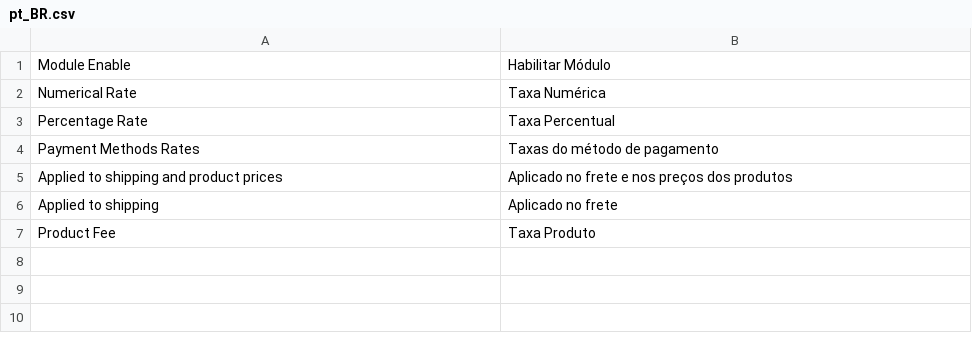
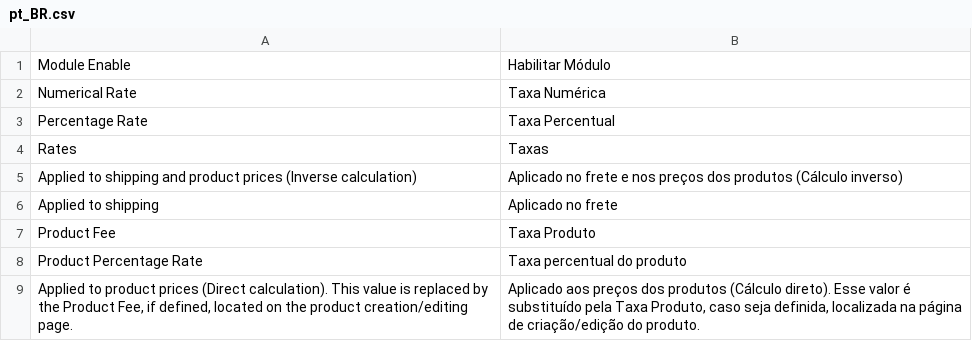
Before and after one commit to AcGdeco/payment_methods_rates, a CSV file: i18n/pt_BR.csv, drawn as a sheet; removed rows and columns are numbered as before the commit, all else as after; the diff names each change by its address in the sheet, - before the commit and + after, or states it on an @@ line.

Commit message:
:heavy_plus_sign: Product Individual Fee

```diff
--- a/i18n/pt_BR.csv
+++ b/i18n/pt_BR.csv
-row 4: Payment Methods Rates | Taxas do método de pagamento
-row 5: Applied to shipping and product prices | Aplicado no frete e nos preços dos produtos
+row 4: Rates | Taxas
+row 5: Applied to shipping and product prices (Inverse calculation) | Aplicado no frete e nos preços dos produtos (Cálculo inverso)
+row 8: Product Percentage Rate | Taxa percentual do produto
+row 9: Applied to product prices (Direct calculation). This value is replaced by the Product Fee, if defined, located on the product creation/editing page. | Aplicado aos preços dos produtos (Cálculo direto). Esse valor é substituído pela Taxa Produto, caso seja definida, localizada na página de criação/edição do produto.
```
Also changed, not shown: 7 other files.
